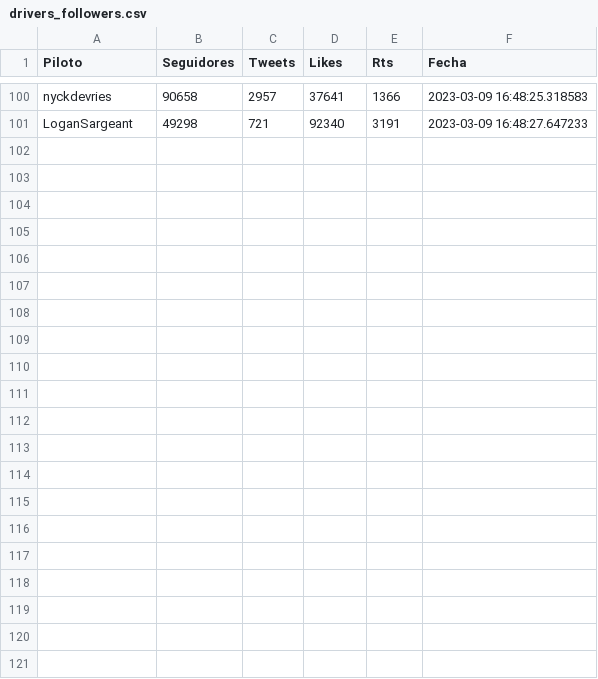
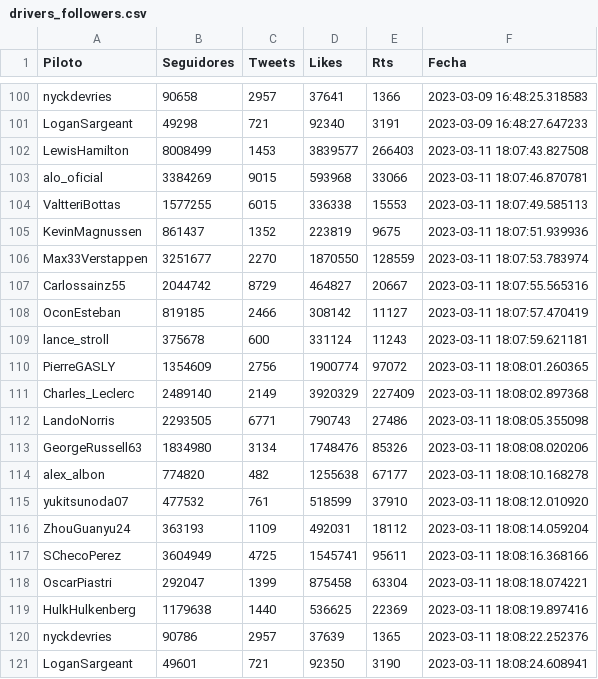
Before and after one commit to ivamorgra/TFG-F1, a CSV file: datasets/drivers_followers.csv, drawn as a sheet; only a part is shown, gaps mark what is left out; the diff names each change by its address in the sheet, - before the commit and + after, or states it on an @@ line.

```diff
--- a/datasets/drivers_followers.csv
+++ b/datasets/drivers_followers.csv
+row 102: LewisHamilton | 8008499 | 1453 | 3839577 | 266403 | 2023-03-11 18:07:43.827508
+row 103: alo_oficial | 3384269 | 9015 | 593968 | 33066 | 2023-03-11 18:07:46.870781
+row 104: ValtteriBottas | 1577255 | 6015 | 336338 | 15553 | 2023-03-11 18:07:49.585113
+row 105: KevinMagnussen | 861437 | 1352 | 223819 | 9675 | 2023-03-11 18:07:51.939936
+row 106: Max33Verstappen | 3251677 | 2270 | 1870550 | 128559 | 2023-03-11 18:07:53.783974
+row 107: Carlossainz55 | 2044742 | 8729 | 464827 | 20667 | 2023-03-11 18:07:55.565316
+row 108: OconEsteban | 819185 | 2466 | 308142 | 11127 | 2023-03-11 18:07:57.470419
+row 109: lance_stroll | 375678 | 600 | 331124 | 11243 | 2023-03-11 18:07:59.621181
+row 110: PierreGASLY | 1354609 | 2756 | 1900774 | 97072 | 2023-03-11 18:08:01.260365
+row 111: Charles_Leclerc | 2489140 | 2149 | 3920329 | 227409 | 2023-03-11 18:08:02.897368
+row 112: LandoNorris | 2293505 | 6771 | 790743 | 27486 | 2023-03-11 18:08:05.355098
+row 113: GeorgeRussell63 | 1834980 | 3134 | 1748476 | 85326 | 2023-03-11 18:08:08.020206
+row 114: alex_albon | 774820 | 482 | 1255638 | 67177 | 2023-03-11 18:08:10.168278
+row 115: yukitsunoda07 | 477532 | 761 | 518599 | 37910 | 2023-03-11 18:08:12.010920
+row 116: ZhouGuanyu24 | 363193 | 1109 | 492031 | 18112 | 2023-03-11 18:08:14.059204
+row 117: SChecoPerez | 3604949 | 4725 | 1545741 | 95611 | 2023-03-11 18:08:16.368166
+row 118: OscarPiastri | 292047 | 1399 | 875458 | 63304 | 2023-03-11 18:08:18.074221
+row 119: HulkHulkenberg | 1179638 | 1440 | 536625 | 22369 | 2023-03-11 18:08:19.897416
+row 120: nyckdevries | 90786 | 2957 | 37639 | 1365 | 2023-03-11 18:08:22.252376
+row 121: LoganSargeant | 49601 | 721 | 92350 | 3190 | 2023-03-11 18:08:24.608941
```
Also changed, not shown: datasets/followers.csv, 7 other files.
